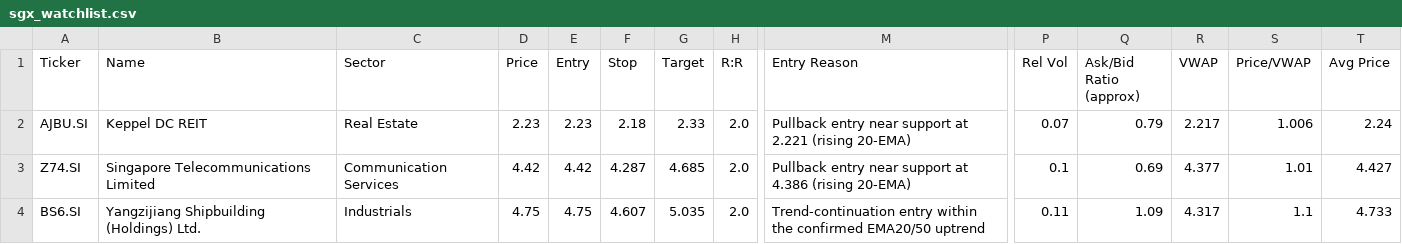
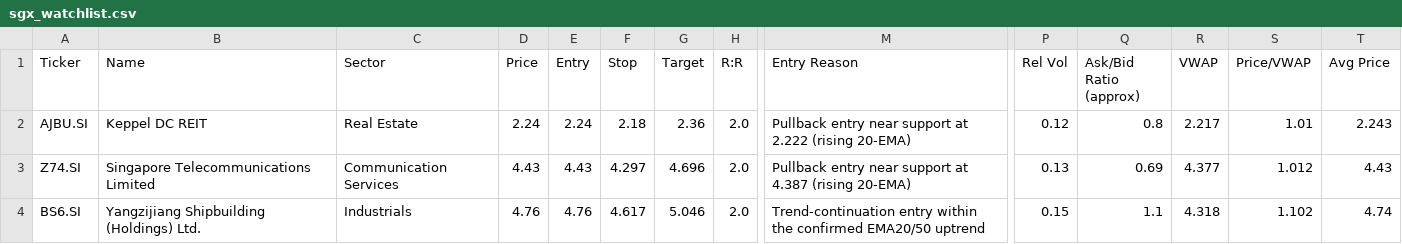
Before and after one commit to LSCAI-dev/Flyfox, a CSV file: sgx_watchlist.csv, drawn as a sheet; only a part is shown, gaps mark what is left out; the diff covers the shown part only; the diff names each change by its address in the sheet, - before the commit and + after, or states it on an @@ line.

```diff
--- a/sgx_watchlist.csv
+++ b/sgx_watchlist.csv
-D2 (Price): 2.23
+D2 (Price): 2.24
-E2 (Entry): 2.23
+E2 (Entry): 2.24
-G2 (Target): 2.33
+G2 (Target): 2.36
-M2 (Entry Reason): …support at 2.221 (rising 20-EMA)
+M2 (Entry Reason): …support at 2.222 (rising 20-EMA)
-P2 (Rel Vol): 0.07
+P2 (Rel Vol): 0.12
-Q2 (Ask/Bid Ratio (approx)): 0.79
+Q2 (Ask/Bid Ratio (approx)): 0.8
-S2 (Price/VWAP): 1.006
+S2 (Price/VWAP): 1.01
-T2 (Avg Price): 2.24
+T2 (Avg Price): 2.243
-D3 (Price): 4.42
+D3 (Price): 4.43
-E3 (Entry): 4.42
+E3 (Entry): 4.43
-F3 (Stop): 4.287
+F3 (Stop): 4.297
-G3 (Target): 4.685
+G3 (Target): 4.696
-M3 (Entry Reason): …support at 4.386 (rising 20-EMA)
+M3 (Entry Reason): …support at 4.387 (rising 20-EMA)
-P3 (Rel Vol): 0.1
+P3 (Rel Vol): 0.13
-S3 (Price/VWAP): 1.01
+S3 (Price/VWAP): 1.012
-T3 (Avg Price): 4.427
+T3 (Avg Price): 4.43
-D4 (Price): 4.75
+D4 (Price): 4.76
-E4 (Entry): 4.75
+E4 (Entry): 4.76
-F4 (Stop): 4.607
+F4 (Stop): 4.617
-G4 (Target): 5.035
+G4 (Target): 5.046
-P4 (Rel Vol): 0.11
+P4 (Rel Vol): 0.15
-Q4 (Ask/Bid Ratio (approx)): 1.09
+Q4 (Ask/Bid Ratio (approx)): 1.1
-R4 (VWAP): 4.317
+R4 (VWAP): 4.318
-S4 (Price/VWAP): 1.1
+S4 (Price/VWAP): 1.102
-T4 (Avg Price): 4.733
+T4 (Avg Price): 4.74
```
Also changed, not shown: 45 edited cells elsewhere in this file, 1 other file.
